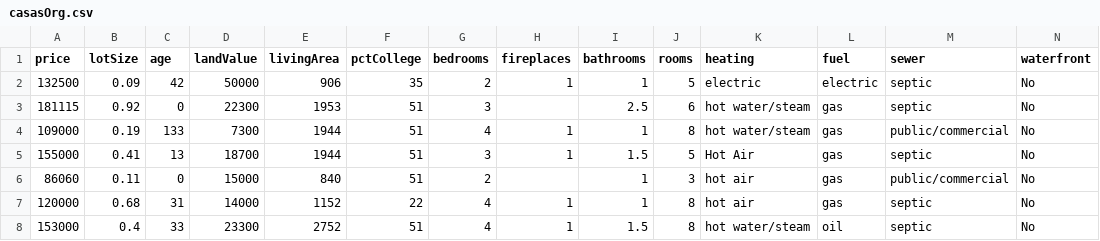
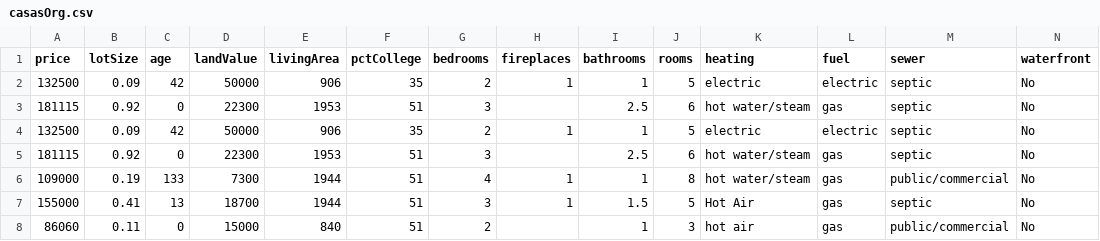
Before and after one commit to adiacla/bigdata, a CSV file: casasOrg.csv, drawn as a sheet; only a part is shown; the shorter side is filled out with more unchanged rows; rows hold the shown columns only; the diff names each change by its address in the sheet, - before the commit and + after, or states it on an @@ line.

Commit message:
casasOrg.csv

```diff
--- a/casasOrg.csv
+++ b/casasOrg.csv
+row 4: 132500 | 0.09 | 42 | 50000 | 906 | 35 | 2 | 1 | 1 | 5 | electric | electric | septic | No
+row 5: 181115 | 0.92 | 0 | 22300 | 1953 | 51 | 3 |  | 2.5 | 6 | hot water/steam | gas | septic | No
```
